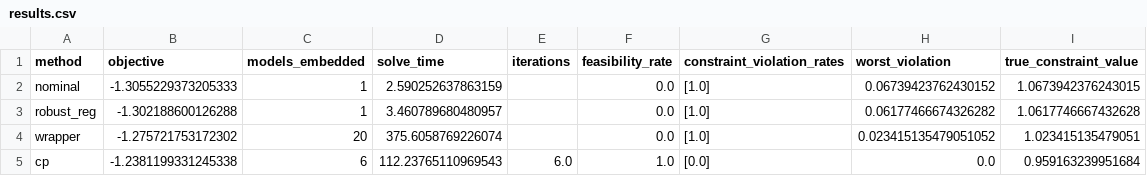
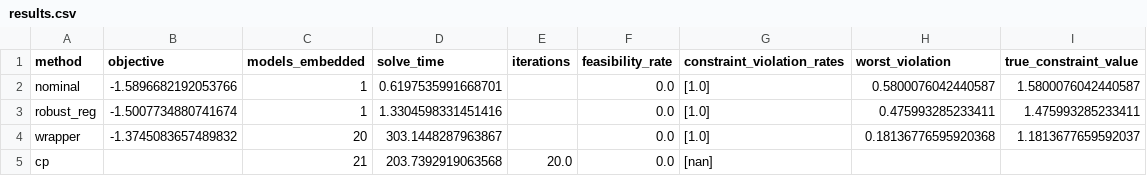
Before and after one commit to josephine-situ/robust-cl, a CSV file: results/synthetic/results.csv, drawn as a sheet.

Commit message:
latest results

```diff
--- a/results/synthetic/results.csv
+++ b/results/synthetic/results.csv
@@ -1,5 +1,5 @@
 method,objective,models_embedded,solve_time,iterations,feasibility_rate,constraint_violation_rates,worst_violation,true_constraint_value
-nominal,-1.3055229373205333,1,2.590252637863159,,0.0,[1.0],0.06739423762430152,1.0673942376243015
-robust_reg,-1.302188600126288,1,3.460789680480957,,0.0,[1.0],0.06177466674326282,1.0617746667432628
-wrapper,-1.275721753172302,20,375.6058769226074,,0.0,[1.0],0.023415135479051052,1.023415135479051
-cp,-1.2381199331245338,6,112.23765110969543,6.0,1.0,[0.0],0.0,0.959163239951684
+nominal,-1.5896682192053766,1,0.6197535991668701,,0.0,[1.0],0.5800076042440587,1.5800076042440587
+robust_reg,-1.5007734880741674,1,1.3304598331451416,,0.0,[1.0],0.475993285233411,1.475993285233411
+wrapper,-1.3745083657489832,20,303.1448287963867,,0.0,[1.0],0.18136776595920368,1.1813677659592037
+cp,,21,203.7392919063568,20.0,0.0,[nan],,
```
Also changed, not shown: results/cv/gastric_robustness_cv_scores.csv, results/gastric/chemo_robust_robustness_summary_final_confirm_sweep.csv, 10 other files.
